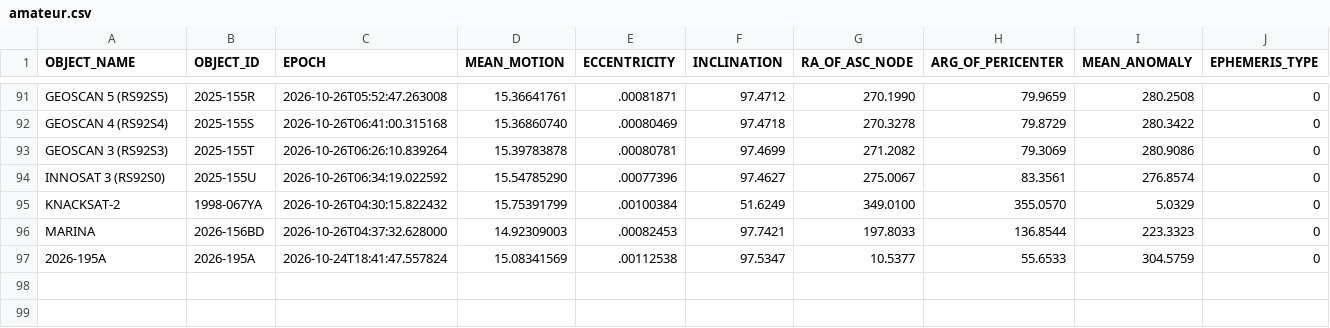
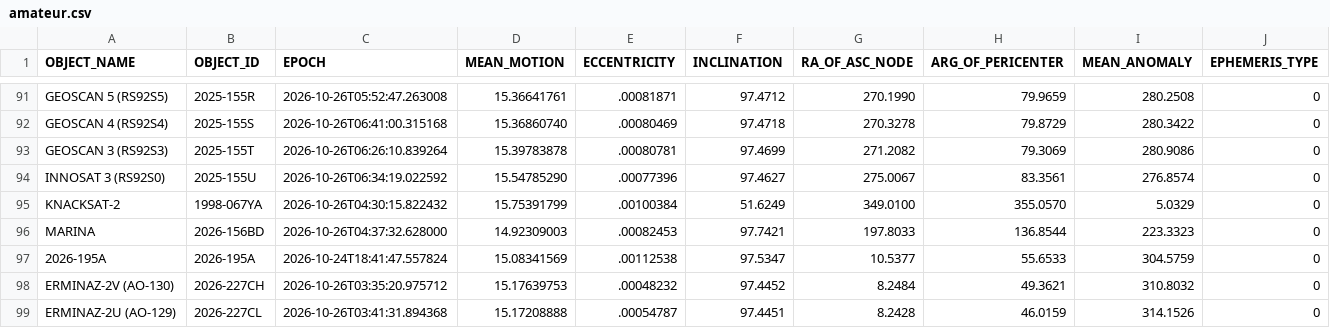
Before and after one commit to BG6UD/dtrac.cn, a CSV file: amateur.csv, drawn as a sheet; only a part is shown, gaps mark what is left out; rows hold the shown columns only; the diff names each change by its address in the sheet, - before the commit and + after, or states it on an @@ line.

```diff
--- a/amateur.csv
+++ b/amateur.csv
+row 98: ERMINAZ-2V (AO-130) | 2026-227CH | 2026-10-26T03:35:20.975712 | 15.17639753 | .00048232 | 97.4452 | 8.2484 | 49.3621 | 310.8032 | 0
+row 99: ERMINAZ-2U (AO-129) | 2026-227CL | 2026-10-26T03:41:31.894368 | 15.17208888 | .00054787 | 97.4451 | 8.2428 | 46.0159 | 314.1526 | 0
```
Also changed, not shown: weather.csv, 3 other files.
